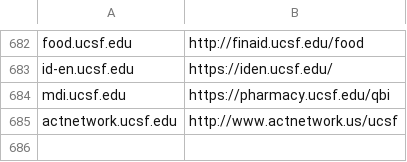
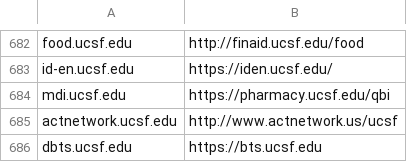
Before and after one commit to ucsf-web-services/redirect-service, a TSV file: rules.tsv, drawn as a sheet; only a part is shown, gaps mark what is left out.

Commit message:
Please update the rules.tsv
Please update the rules.tsv against #RITM0150588 request

```diff
--- a/rules.tsv
+++ b/rules.tsv
@@ -685 +685,2 @@ mdi.ucsf.edu	https://pharmacy.ucsf.edu/qbi
 actnetwork.ucsf.edu	http://www.actnetwork.us/ucsf
+dbts.ucsf.edu	https://bts.ucsf.edu
```
